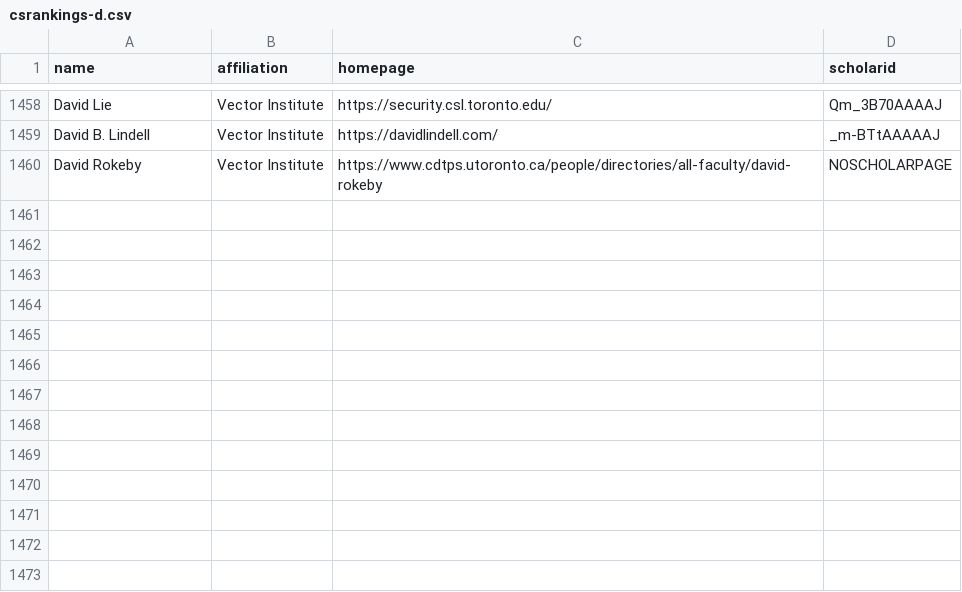
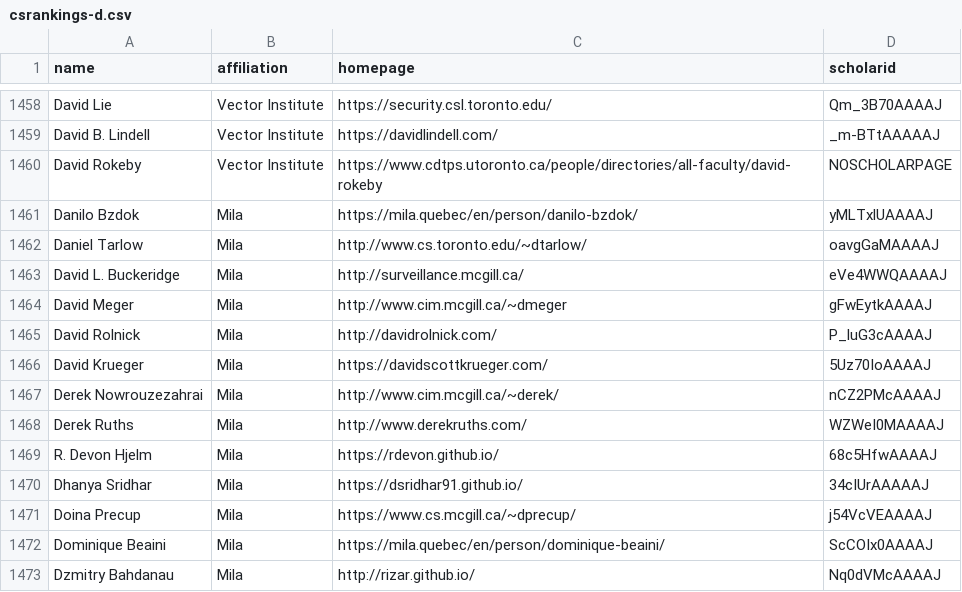
Before and after one commit to VectorInstitute/CSrankings, a CSV file: csrankings-d.csv, drawn as a sheet; only a part is shown, gaps mark what is left out.

Commit message:
Added Mila and Mila faculty

```diff
--- a/csrankings-d.csv
+++ b/csrankings-d.csv
@@ -1460 +1460,14 @@ David B. Lindell,Vector Institute,https://davidlindell.com/,_m-BTtAAAAAJ
 David Rokeby,Vector Institute,https://www.cdtps.utoronto.ca/people/directories/all-faculty/david-rokeby,NOSCHOLARPAGE
+Danilo Bzdok,Mila,https://mila.quebec/en/person/danilo-bzdok/,yMLTxlUAAAAJ
+Daniel Tarlow,Mila,http://www.cs.toronto.edu/~dtarlow/,oavgGaMAAAAJ
+David L. Buckeridge,Mila,http://surveillance.mcgill.ca/,eVe4WWQAAAAJ
+David Meger,Mila,http://www.cim.mcgill.ca/~dmeger,gFwEytkAAAAJ
+David Rolnick,Mila,http://davidrolnick.com/,P_luG3cAAAAJ
+David Krueger,Mila,https://davidscottkrueger.com/,5Uz70IoAAAAJ
+Derek Nowrouzezahrai,Mila,http://www.cim.mcgill.ca/~derek/,nCZ2PMcAAAAJ
+Derek Ruths,Mila,http://www.derekruths.com/,WZWeI0MAAAAJ
+R. Devon Hjelm,Mila,https://rdevon.github.io/,68c5HfwAAAAJ
+Dhanya Sridhar,Mila,https://dsridhar91.github.io/,34cIUrAAAAAJ
+Doina Precup,Mila,https://www.cs.mcgill.ca/~dprecup/,j54VcVEAAAAJ
+Dominique Beaini,Mila,https://mila.quebec/en/person/dominique-beaini/,ScCOIx0AAAAJ
+Dzmitry Bahdanau,Mila,http://rizar.github.io/,Nq0dVMcAAAAJ
```
Also changed, not shown: csrankings-a.csv, csrankings-c.csv, 19 other files.
